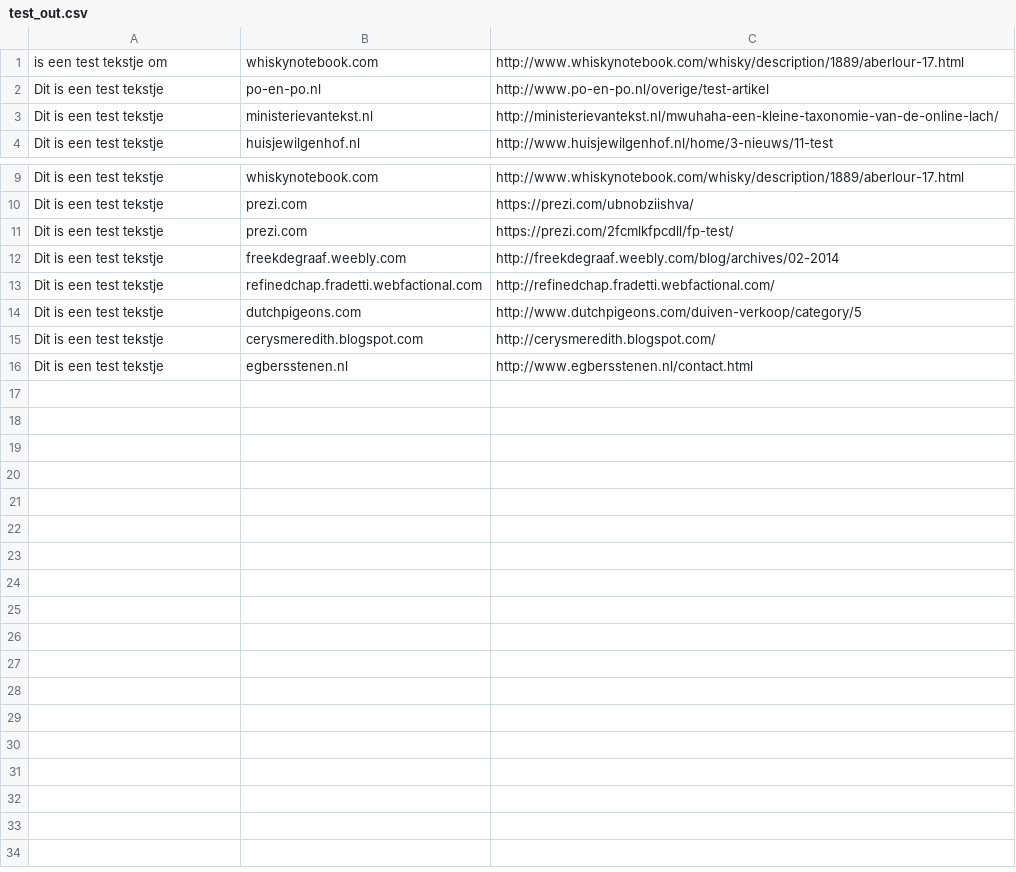
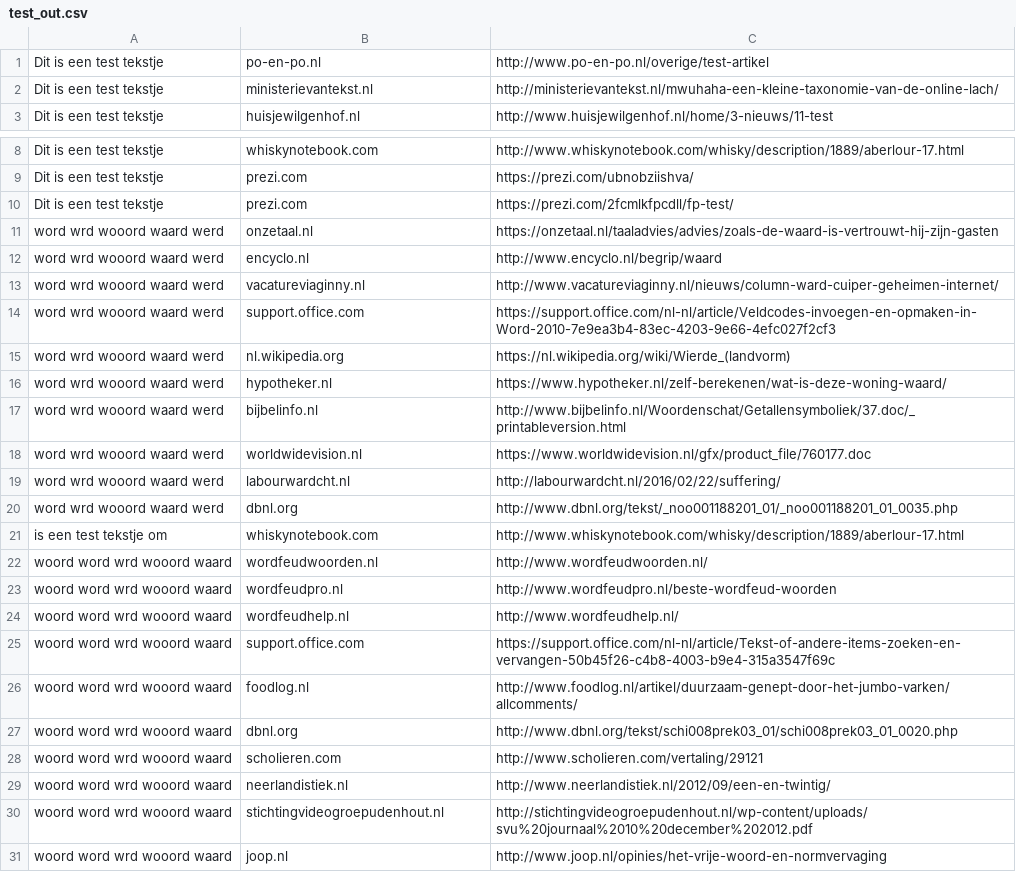
Before and after one commit to ruettet/google_scraper, a CSV file: test_out.csv, drawn as a sheet; only a part is shown, gaps mark what is left out.

```diff
--- a/test_out.csv
+++ b/test_out.csv
@@ -1,2 +1 @@
-is een test tekstje om,whiskynotebook.com,http://www.whiskynotebook.com/whisky/description/1889/aberlour-17.html
 Dit is een test tekstje,po-en-po.nl,http://www.po-en-po.nl/overige/test-artikel
@@ -11,6 +10,22 @@ Dit is een test tekstje,prezi.com,https://prezi.com/ubnobziishva/
 Dit is een test tekstje,prezi.com,https://prezi.com/2fcmlkfpcdll/fp-test/
-Dit is een test tekstje,freekdegraaf.weebly.com,http://freekdegraaf.weebly.com/blog/archives/02-2014
-Dit is een test tekstje,refinedchap.fradetti.webfactional.com,http://refinedchap.fradetti.webfactional.com/
-Dit is een test tekstje,dutchpigeons.com,http://www.dutchpigeons.com/duiven-verkoop/category/5
-Dit is een test tekstje,cerysmeredith.blogspot.com,http://cerysmeredith.blogspot.com/
-Dit is een test tekstje,egbersstenen.nl,http://www.egbersstenen.nl/contact.html
+word wrd wooord waard werd,onzetaal.nl,https://onzetaal.nl/taaladvies/advies/zoals-de-waard-is-vertrouwt-hij-zijn-gasten
+word wrd wooord waard werd,encyclo.nl,http://www.encyclo.nl/begrip/waard
+word wrd wooord waard werd,vacatureviaginny.nl,http://www.vacatureviaginny.nl/nieuws/column-ward-cuiper-geheimen-internet/
+word wrd wooord waard werd,support.office.com,https://support.office.com/nl-nl/article/Veldcodes-invoegen-en-opmaken-in-Word-2010-7e9ea3b4-83ec-4203-9e66-4efc027f2cf3
+word wrd wooord waard werd,nl.wikipedia.org,https://nl.wikipedia.org/wiki/Wierde_(landvorm)
+word wrd wooord waard werd,hypotheker.nl,https://www.hypotheker.nl/zelf-berekenen/wat-is-deze-woning-waard/
+word wrd wooord waard werd,bijbelinfo.nl,http://www.bijbelinfo.nl/Woordenschat/Getallensymboliek/37.doc/_printableversion.html
+word wrd wooord waard werd,worldwidevision.nl,https://www.worldwidevision.nl/gfx/product_file/760177.doc
+word wrd wooord waard werd,labourwardcht.nl,http://labourwardcht.nl/2016/02/22/suffering/
+word wrd wooord waard werd,dbnl.org,http://www.dbnl.org/tekst/_noo001188201_01/_noo001188201_01_0035.php
+is een test tekstje om,whiskynotebook.com,http://www.whiskynotebook.com/whisky/description/1889/aberlour-17.html
+woord word wrd wooord waard,wordfeudwoorden.nl,http://www.wordfeudwoorden.nl/
+woord word wrd wooord waard,wordfeudpro.nl,http://www.wordfeudpro.nl/beste-wordfeud-woorden
+woord word wrd wooord waard,wordfeudhelp.nl,http://www.wordfeudhelp.nl/
+woord word wrd wooord waard,support.office.com,https://support.office.com/nl-nl/article/Tekst-of-andere-items-zoeken-en-vervangen-50b45f26-c4b8-4003-b9e4-315a3547f69c
+woord word wrd wooord waard,foodlog.nl,http://www.foodlog.nl/artikel/duurzaam-genept-door-het-jumbo-varken/allcomments/
+woord word wrd wooord waard,dbnl.org,http://www.dbnl.org/tekst/schi008prek03_01/schi008prek03_01_0020.php
+woord word wrd wooord waard,scholieren.com,http://www.scholieren.com/vertaling/29121
+woord word wrd wooord waard,neerlandistiek.nl,http://www.neerlandistiek.nl/2012/09/een-en-twintig/
+woord word wrd wooord waard,stichtingvideogroepudenhout.nl,http://stichtingvideogroepudenhout.nl/wp-content/uploads/svu%20journaal%2010%20december%202012.pdf
+woord word wrd wooord waard,joop.nl,http://www.joop.nl/opinies/het-vrije-woord-en-normvervaging
```
Also changed, not shown: 4 other files.
